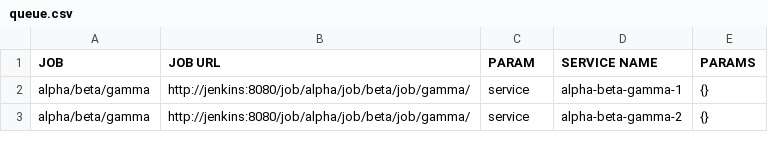
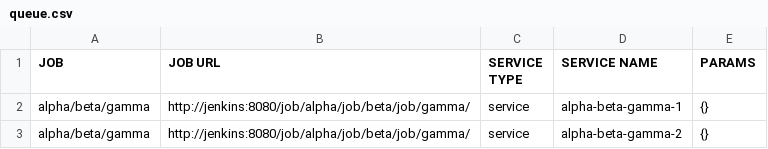
Before and after one commit to akhmanova/jenkinsMindMap, a CSV file: queue.csv, drawn as a sheet.

Commit message:
new files

```diff
--- a/queue.csv
+++ b/queue.csv
@@ -1,2 +1,2 @@
-JOB,JOB URL,PARAM,SERVICE NAME,PARAMS
+JOB,JOB URL,SERVICE TYPE,SERVICE NAME,PARAMS
 alpha/beta/gamma,http://jenkins:8080/job/alpha/job/beta/job/gamma/,service,alpha-beta-gamma-1,{}
```
